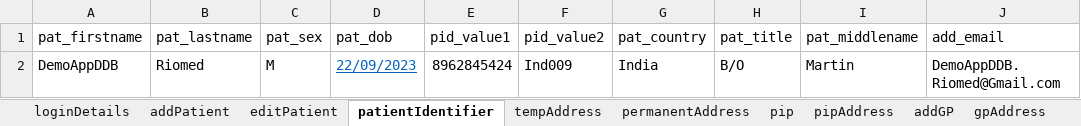
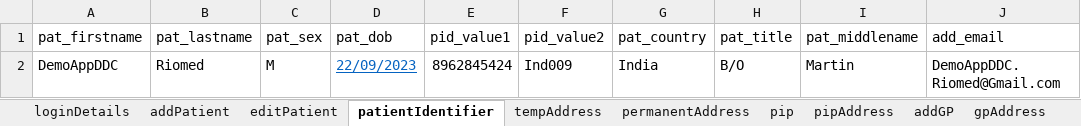
Before and after one commit to manojvyavahare27/DemoServerCellma4ClinicalAuto-, an Excel workbook: ExcelFiles/AppointmentDomain.xlsx, sheet patientIdentifier, drawn as a sheet; values as stored, in another font and other column widths than the file's, no borders; the diff names each change by its address in the sheet, - before the commit and + after, or states it on an @@ line.

```diff
--- a/ExcelFiles/AppointmentDomain.xlsx (sheet patientIdentifier)
+++ b/ExcelFiles/AppointmentDomain.xlsx (sheet patientIdentifier)
-A2 (pat_firstname): DemoAppDDB
+A2 (pat_firstname): DemoAppDDC
-J2 (add_email): DemoAppDDB.Riomed@Gmail.com
+J2 (add_email): DemoAppDDC.Riomed@Gmail.com
```
Also changed, not shown: sheet addEditAppointments, sheet rescheduleAppointments, sheet addPatient, sheet appRoomRemoved, sheet bookNewAppointments, sheet CancelBookAppointment, 3 more sheets, ExcelFiles/PatientDomain.xlsx, ExcelFiles/PharmacyDomain.xlsx, 3 other files.
